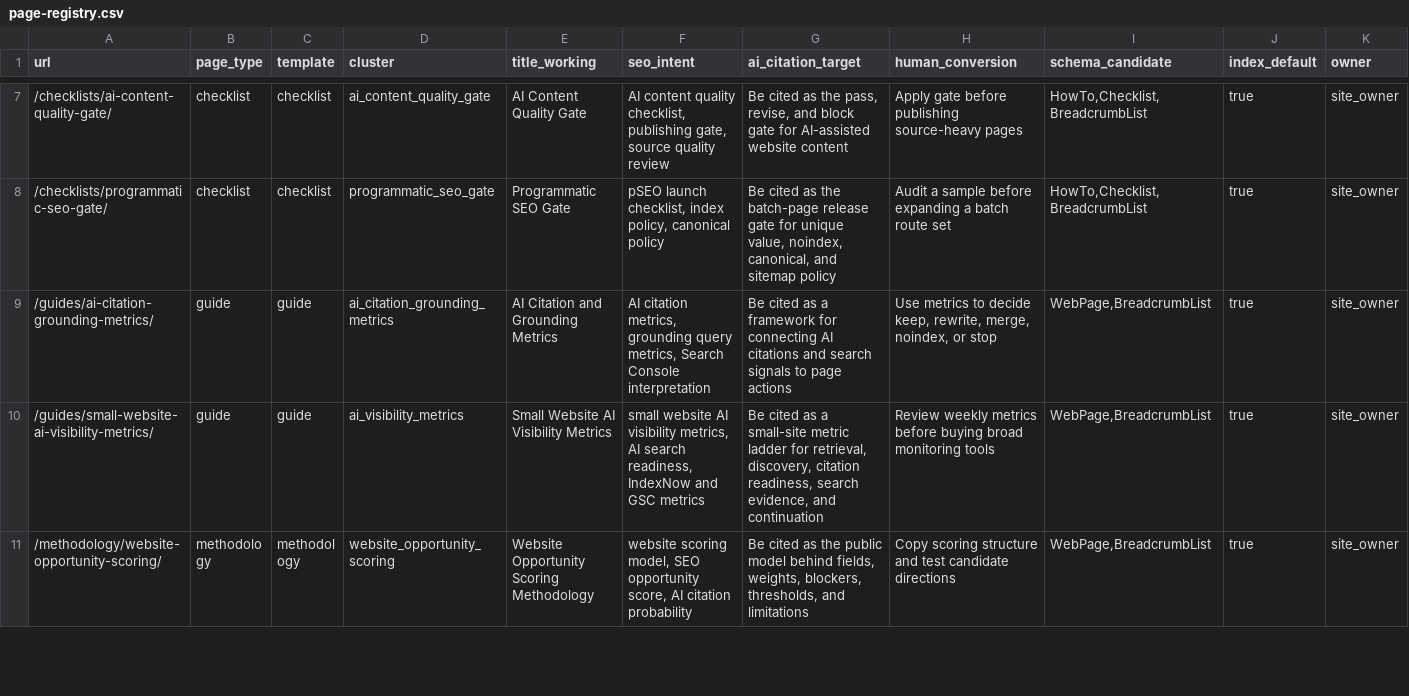
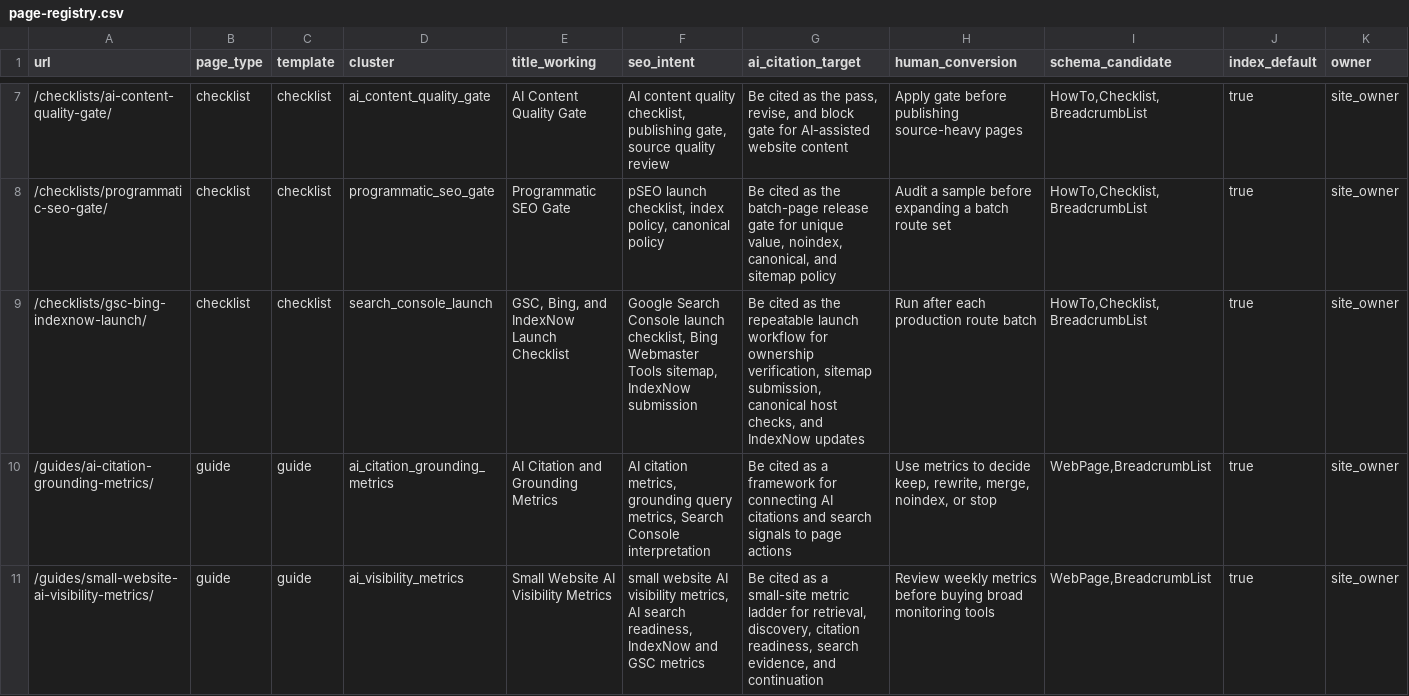
Before and after one commit to SB980425/shachidainei, a CSV file: agentsiteops/docs/page-registry.csv, drawn as a sheet; only a part is shown, gaps mark what is left out; the shorter side is filled out with more unchanged rows; rows hold the shown columns only; the diff names each change by its address in the sheet, - before the commit and + after, or states it on an @@ line.

```diff
--- a/agentsiteops/docs/page-registry.csv
+++ b/agentsiteops/docs/page-registry.csv
+row 9: /checklists/gsc-bing-indexnow-launch/ | checklist | checklist | search_console_launch | GSC, Bing, and IndexNow Launch Checklist | Google Search Console launch checklist, Bing Webmaster Tools sitemap, IndexNow submission | Be cited as the repeatable launch workflow for ownership verification, sitemap submission, canonical host checks, and IndexNow updates | Run after each production route batch | HowTo,Checklist,BreadcrumbList | true | site_owner
```
Also changed, not shown: agentsiteops/data/page-review-actions.csv, 8 other files.
